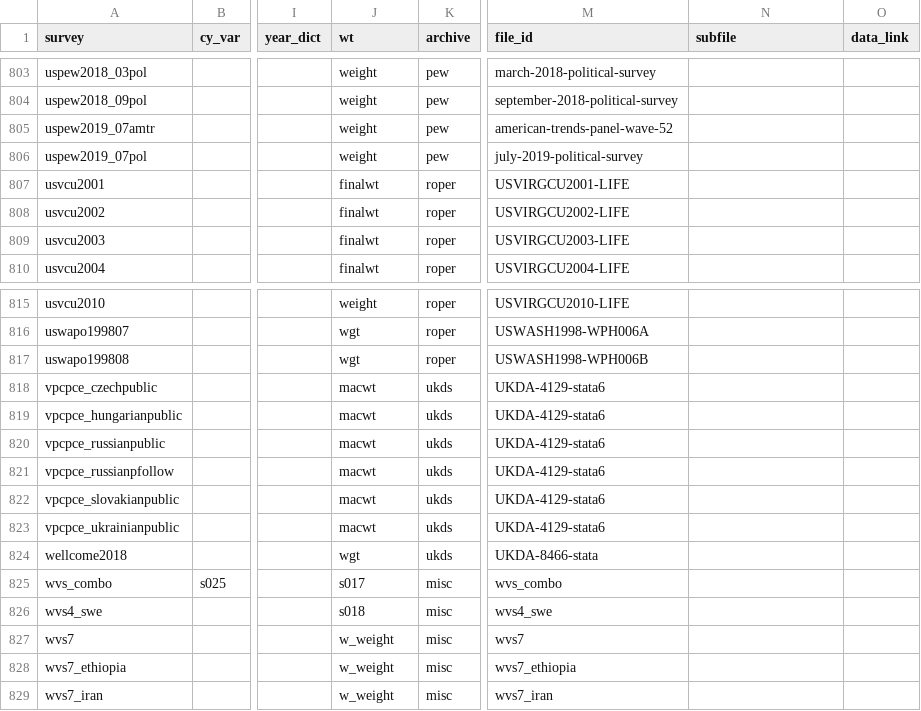
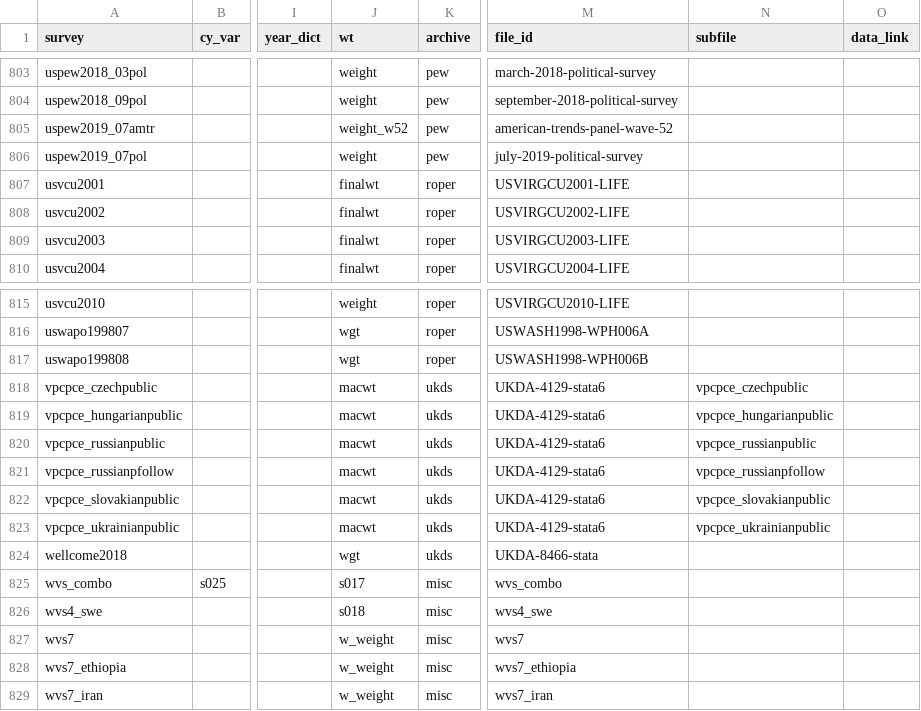
Before and after one commit to fsolt/DCPOtools, a CSV file: data/surveys_data.csv, drawn as a sheet; only a part is shown, gaps mark what is left out; the diff names each change by its address in the sheet, - before the commit and + after, or states it on an @@ line.

Commit message:
fix uspew2019_07amtr; add subfiles for vpcpce_

```diff
--- a/data/surveys_data.csv
+++ b/data/surveys_data.csv
-J805 (wt): weight
+J805 (wt): weight_w52
-N818 (subfile): (empty)
+N818 (subfile): vpcpce_czechpublic
-N819 (subfile): (empty)
+N819 (subfile): vpcpce_hungarianpublic
-N820 (subfile): (empty)
+N820 (subfile): vpcpce_russianpublic
-N821 (subfile): (empty)
+N821 (subfile): vpcpce_russianpfollow
-N822 (subfile): (empty)
+N822 (subfile): vpcpce_slovakianpublic
-N823 (subfile): (empty)
+N823 (subfile): vpcpce_ukrainianpublic
```
Also changed, not shown: 1 other file.
